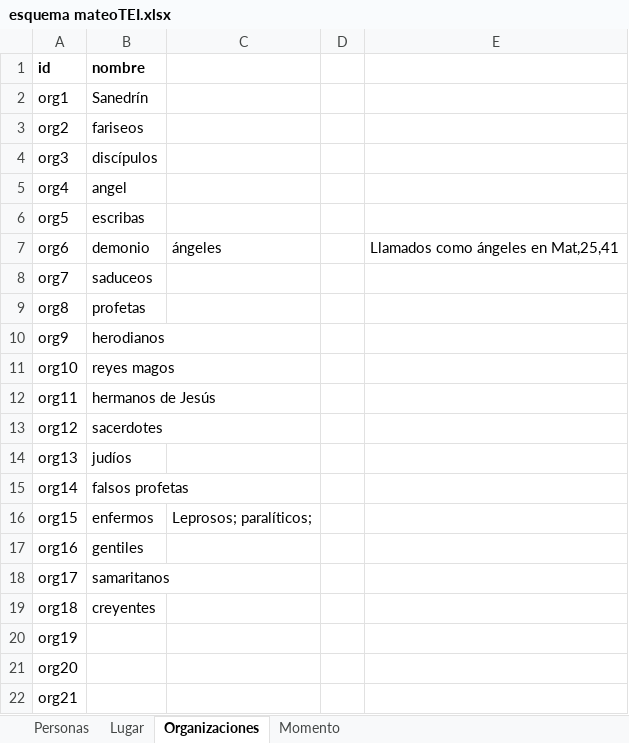
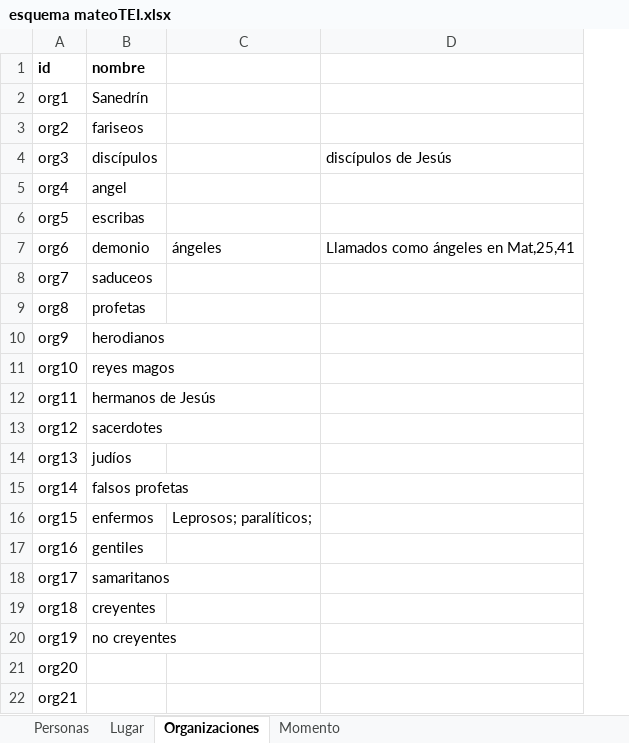
Before and after one commit to morethanbooks/XML-TEI-Bible, an Excel workbook: esquema mateoTEI.xlsx, sheet Organizaciones, drawn as a sheet; values as stored, in another font and other column widths than the file's, no borders; removed rows and columns are numbered as before the commit, all else as after; the diff names each change by its address in the sheet, - before the commit and + after, or states it on an @@ line.

```diff
--- a/esquema mateoTEI.xlsx (sheet Organizaciones)
+++ b/esquema mateoTEI.xlsx (sheet Organizaciones)
-column D, empty
-D4: (empty)
+D4: discípulos de Jesús
-B20 (nombre): (empty)
+B20 (nombre): no creyentes
```
Also changed, not shown: sheet Personas, sheet Lugar, 1 other file.
